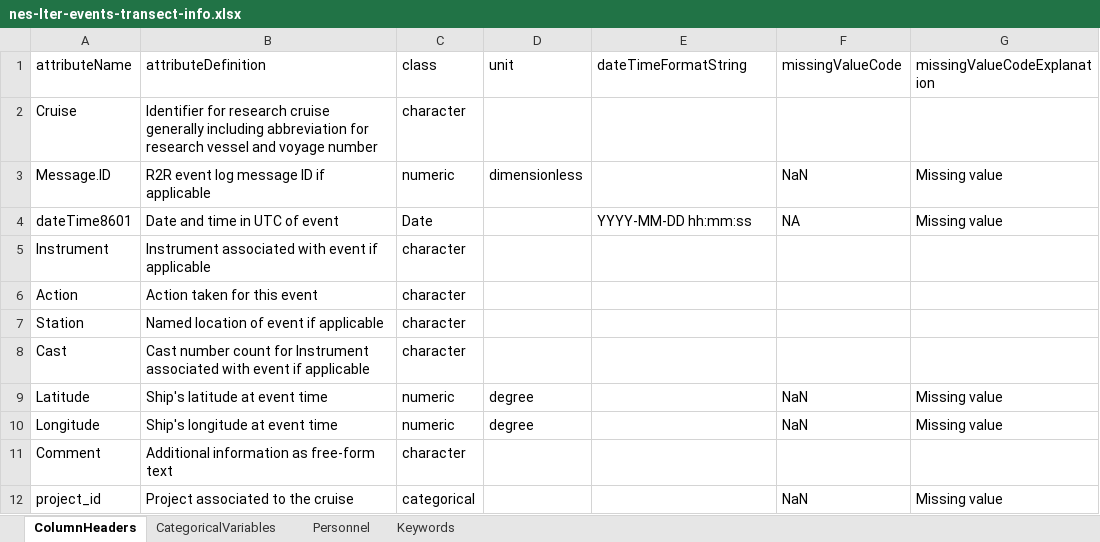
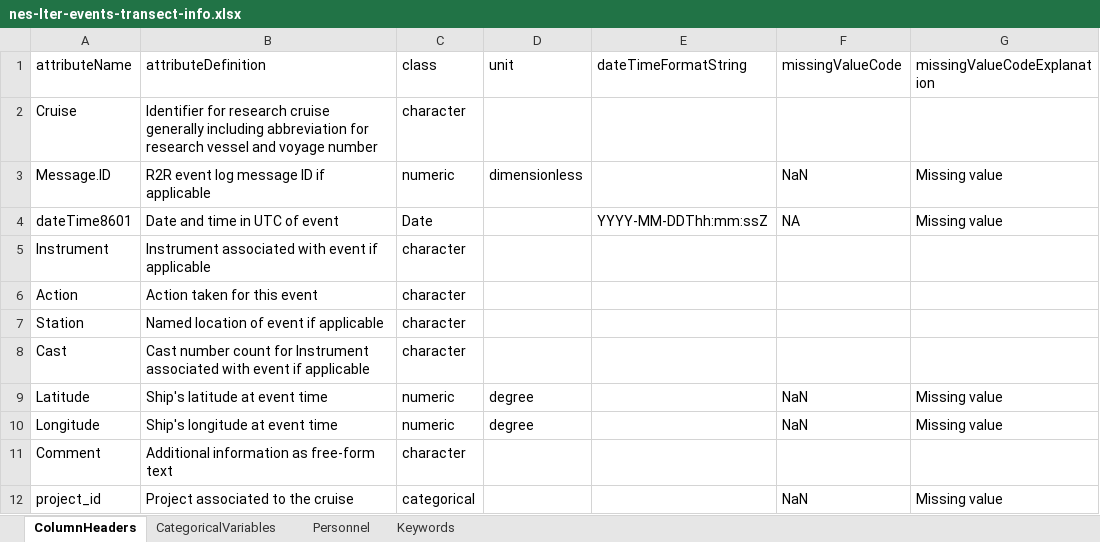
Before and after one commit to WHOIGit/nes-lter-events-transect, an Excel workbook: nes-lter-events-transect-info.xlsx, sheet ColumnHeaders, drawn as a sheet; values as stored, in another font and other column widths than the file's, no borders; the diff names each change by its address in the sheet, - before the commit and + after, or states it on an @@ line.

Commit message:
updated data table and datetime format to handle midnights

```diff
--- a/nes-lter-events-transect-info.xlsx (sheet ColumnHeaders)
+++ b/nes-lter-events-transect-info.xlsx (sheet ColumnHeaders)
-E4 (dateTimeFormatString): YYYY-MM-DD hh:mm:ss
+E4 (dateTimeFormatString): YYYY-MM-DDThh:mm:ssZ
```
Also changed, not shown: sheet Personnel, 4 other files.
